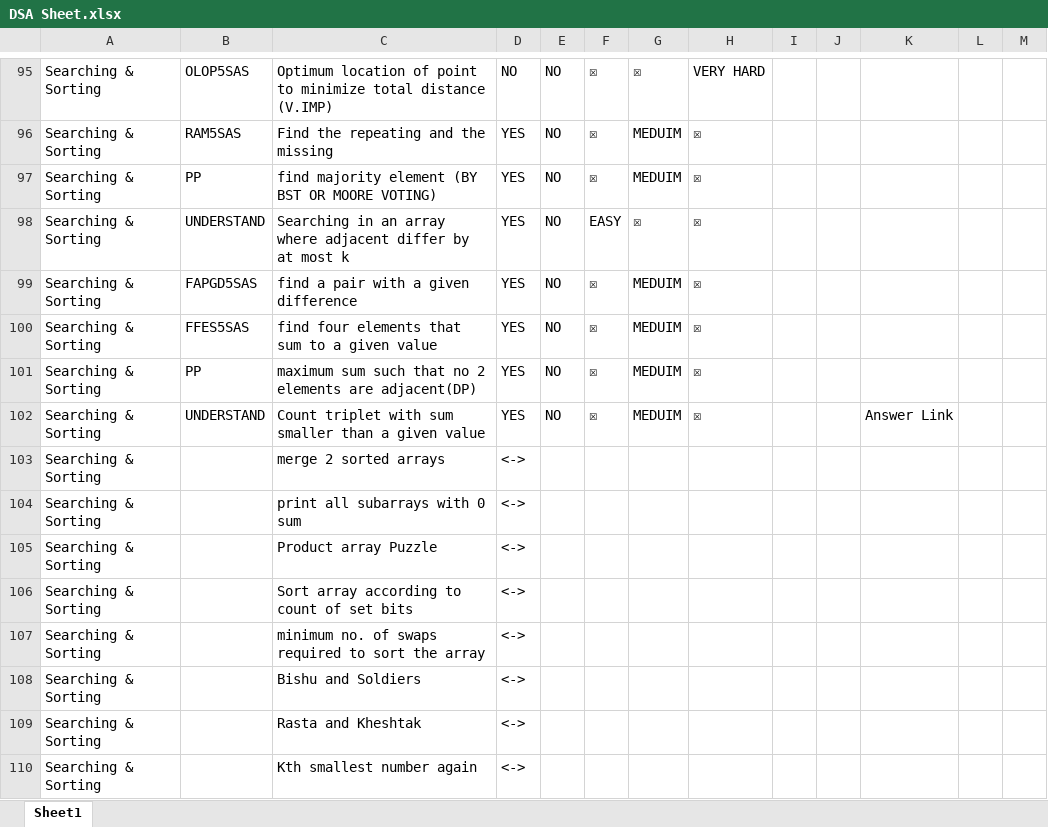
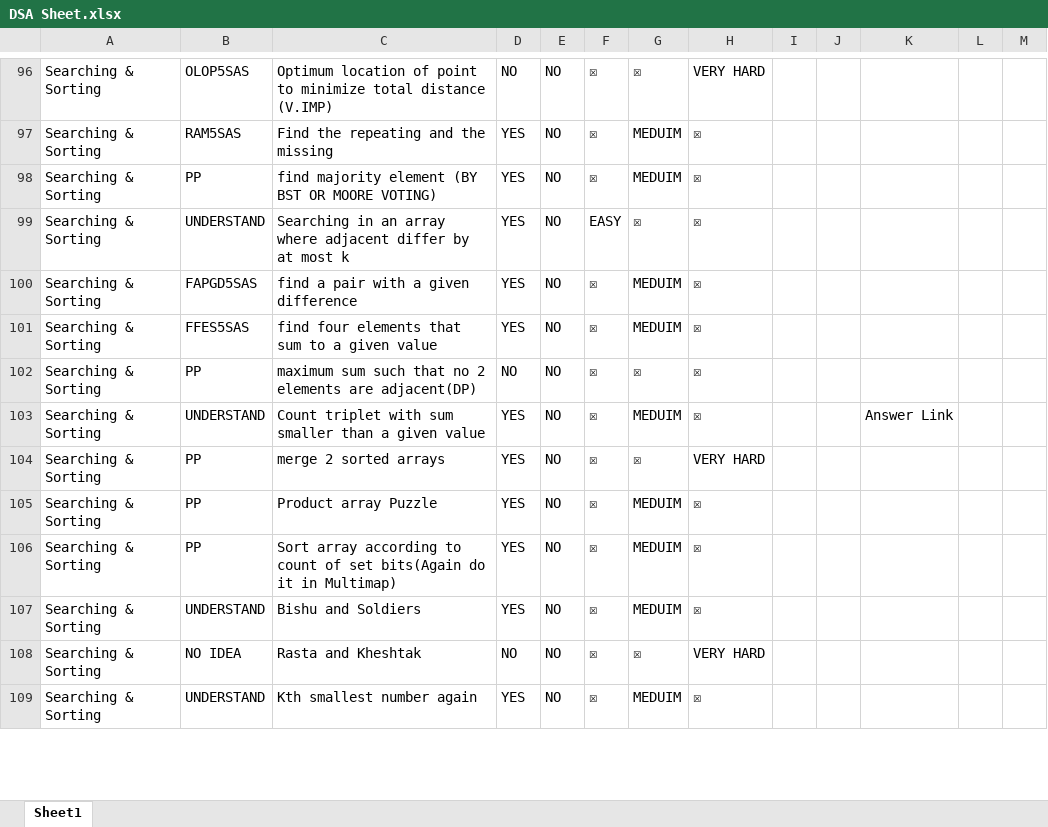
Before and after one commit to vishwajeetvb/DSA, an Excel workbook: DSA Sheet.xlsx, sheet Sheet1, drawn as a sheet; only a part is shown, gaps mark what is left out; values as stored, in another font and other column widths than the file's, no cell formats; removed rows and columns are numbered as before the commit, all else as after; the diff covers the shown part only; the diff names each change by its address in the sheet, - before the commit and + after, or states it on an @@ line.

```diff
--- a/DSA Sheet.xlsx (sheet Sheet1)
+++ b/DSA Sheet.xlsx (sheet Sheet1)
-D102: YES
+D102: NO
-G102: MEDUIM
+G102: ☒
-B104: (empty)
+B104: PP
-D104: <->
+D104: YES
-E104: (empty)
+E104: NO
-F104: (empty)
+F104: ☒
-G104: (empty)
+G104: ☒
-H104: (empty)
+H104: VERY HARD
-row 104: Searching & Sorting |  | print all subarrays with 0 sum | <->
-B105: (empty)
+B105: PP
-D105: <->
+D105: YES
-E105: (empty)
+E105: NO
-F105: (empty)
+F105: ☒
-G105: (empty)
+G105: MEDUIM
-H105: (empty)
+H105: ☒
-row 106: Searching & Sorting |  | Sort array according to count of set bits | <->
-row 107: Searching & Sorting |  | minimum no. of swaps required to sort the array | <->
+row 106: Searching & Sorting | PP | Sort array according to count of set bits(Again do it in Multimap) | YES | NO | ☒ | MEDUIM | ☒
-B107: (empty)
+B107: UNDERSTAND
-D107: <->
+D107: YES
-E107:E109: (empty)
+E107:E109: NO
-F107:F109: (empty)
+F107:F109: ☒
-G107: (empty)
+G107: MEDUIM
-H107: (empty)
+H107: ☒
-B108: (empty)
+B108: NO IDEA
-D108: <->
+D108: NO
-G108: (empty)
+G108: ☒
-H108: (empty)
+H108: VERY HARD
-B109: (empty)
+B109: UNDERSTAND
-D109: <->
+D109: YES
-G109: (empty)
+G109: MEDUIM
-H109: (empty)
+H109: ☒
```
Also changed, not shown: 2 added rows and 13 edited cells elsewhere in this sheet, cell formats, 1 other file.
